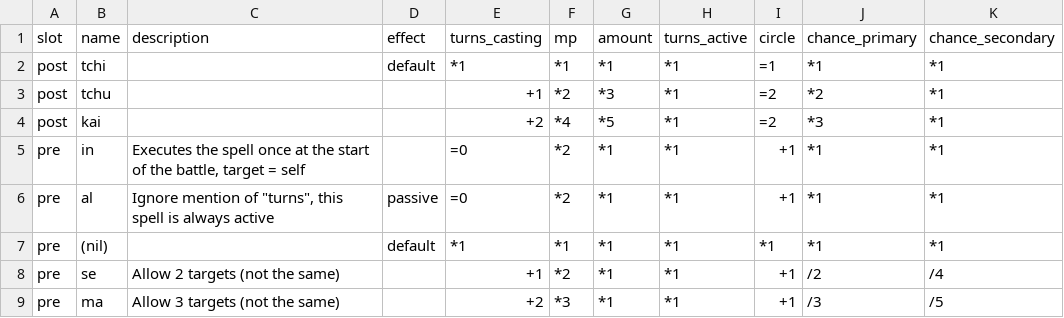
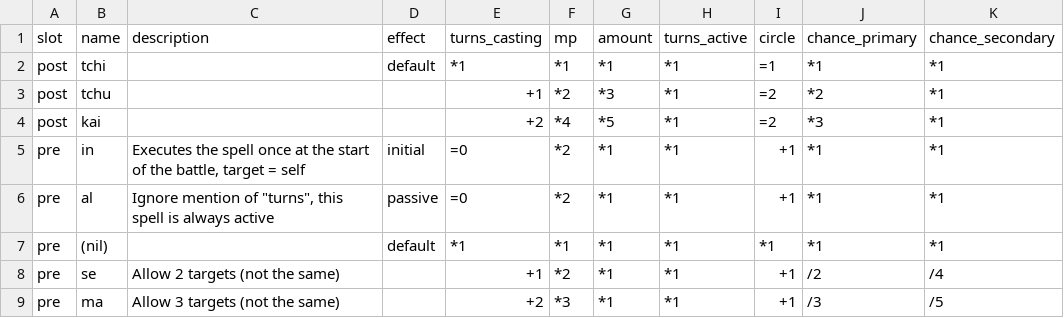
Before and after one commit to vhoyer/grimoire-researches, a CSV file: entities/spell_list/data/prepostfix.csv, drawn as a sheet.

Commit message:
🚧 Populate action list properly

```diff
--- a/entities/spell_list/data/prepostfix.csv
+++ b/entities/spell_list/data/prepostfix.csv
@@ -4,3 +4,3 @@ post,tchu,,,+1,*2,*3,*1,=2,*2,*1
 post,kai,,,+2,*4,*5,*1,=2,*3,*1
-pre,in,"Executes the spell once at the start of the battle, target = self",,=0,*2,*1,*1,+1,*1,*1
+pre,in,"Executes the spell once at the start of the battle, target = self",initial,=0,*2,*1,*1,+1,*1,*1
 pre,al,"Ignore mention of ""turns"", this spell is always active",passive,=0,*2,*1,*1,+1,*1,*1
```
Also changed, not shown: 25 other files.
